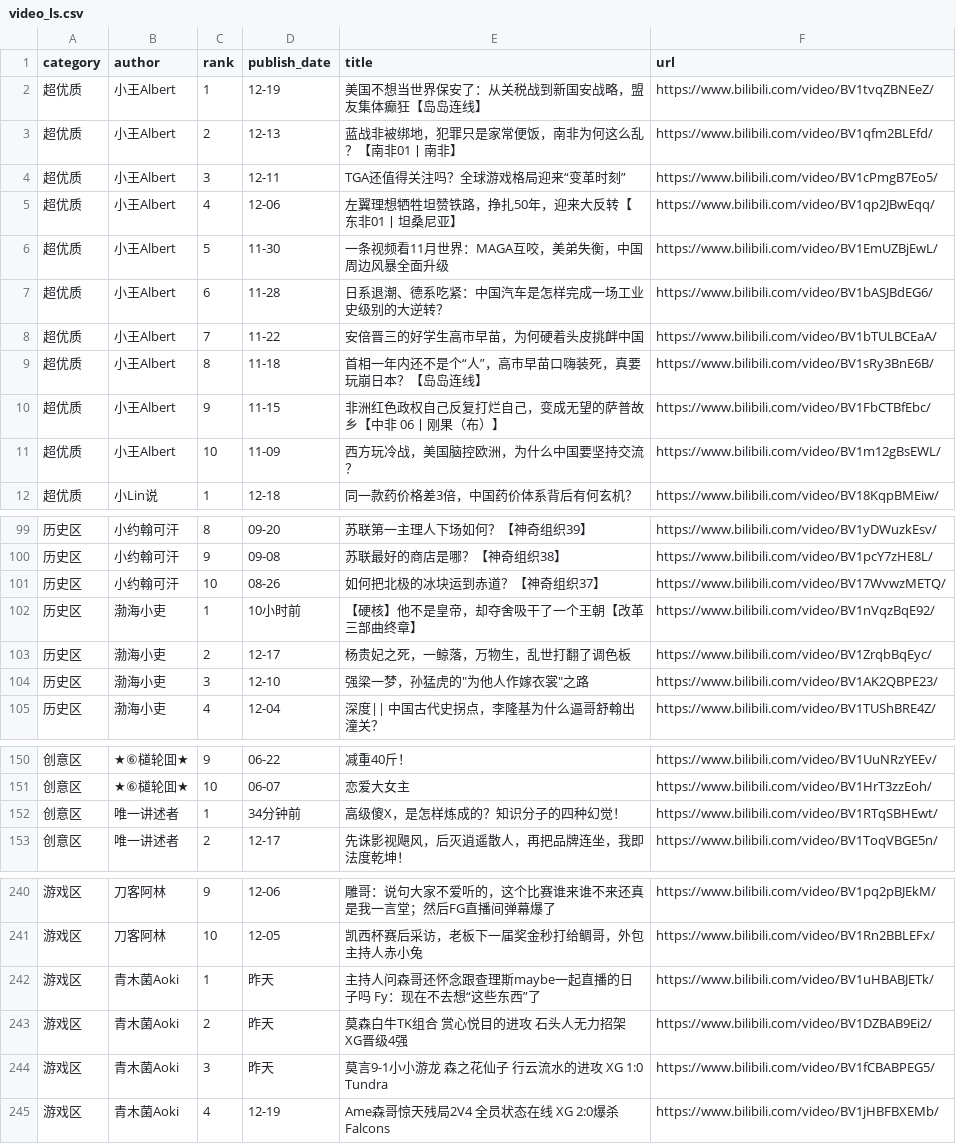
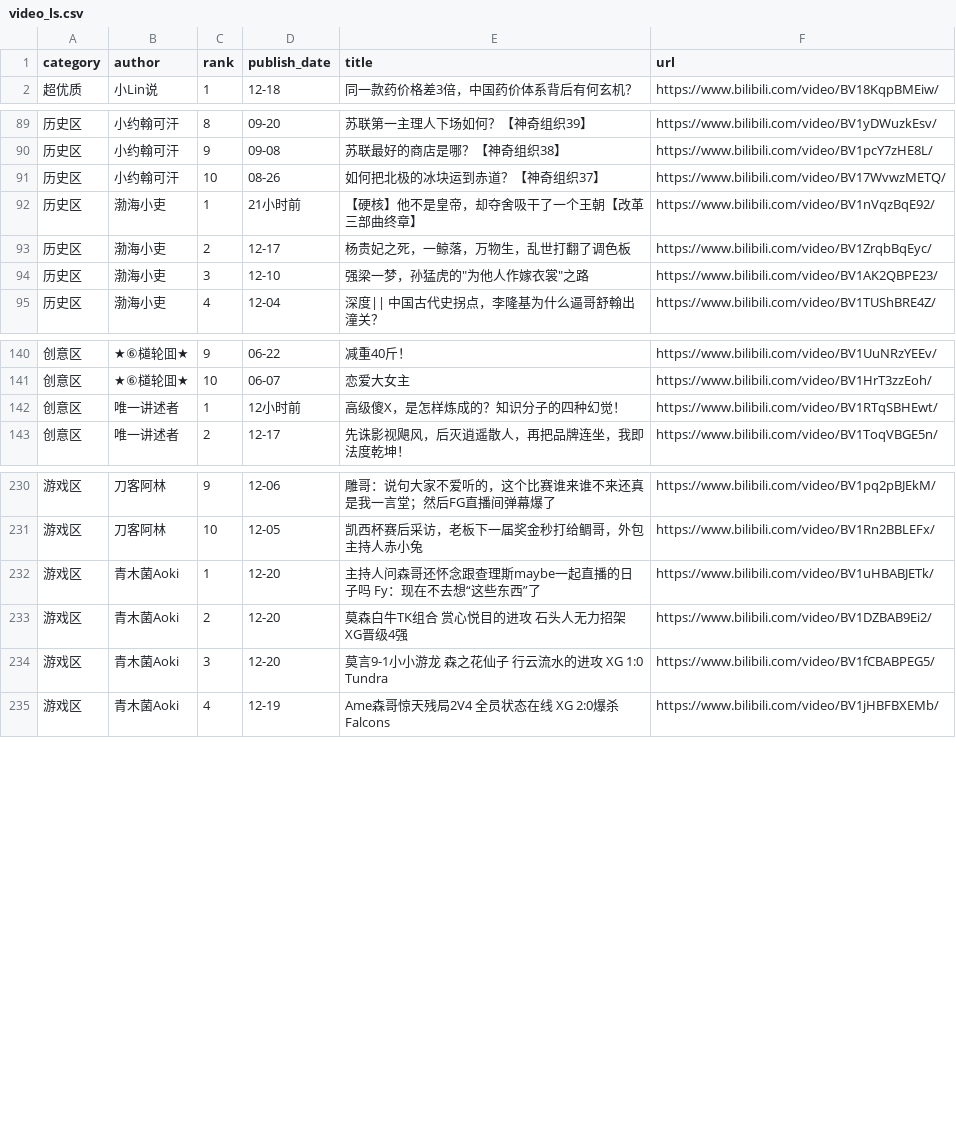
Before and after one commit to xujl1999/Key-Data-Management, a CSV file: web/video_ls.csv, drawn as a sheet; only a part is shown, gaps mark what is left out; the diff covers the shown part only.

```diff
--- a/web/video_ls.csv
+++ b/web/video_ls.csv
@@ -1,12 +1,2 @@
 category,author,rank,publish_date,title,url
-超优质,小王Albert,1,12-19,美国不想当世界保安了：从关税战到新国安战略，盟友集体癫狂【岛岛连线】,https://www.bilibili.com/video/BV1tvqZBNEeZ/
-超优质,小王Albert,2,12-13,蓝战非被绑地，犯罪只是家常便饭，南非为何这么乱？【南非01丨南非】,https://www.bilibili.com/video/BV1qfm2BLEfd/
-超优质,小王Albert,3,12-11,TGA还值得关注吗？全球游戏格局迎来“变革时刻”,https://www.bilibili.com/video/BV1cPmgB7Eo5/
-超优质,小王Albert,4,12-06,左翼理想牺牲坦赞铁路，挣扎50年，迎来大反转【东非01丨坦桑尼亚】,https://www.bilibili.com/video/BV1qp2JBwEqq/
-超优质,小王Albert,5,11-30,一条视频看11月世界：MAGA互咬，美弟失衡，中国周边风暴全面升级,https://www.bilibili.com/video/BV1EmUZBjEwL/
-超优质,小王Albert,6,11-28,日系退潮、德系吃紧：中国汽车是怎样完成一场工业史级别的大逆转？,https://www.bilibili.com/video/BV1bASJBdEG6/
-超优质,小王Albert,7,11-22,安倍晋三的好学生高市早苗，为何硬着头皮挑衅中国,https://www.bilibili.com/video/BV1bTULBCEaA/
-超优质,小王Albert,8,11-18,首相一年内还不是个“人”，高市早苗口嗨装死，真要玩崩日本？【岛岛连线】,https://www.bilibili.com/video/BV1sRy3BnE6B/
-超优质,小王Albert,9,11-15,非洲红色政权自己反复打烂自己，变成无望的萨普故乡【中非 06丨刚果（布）】,https://www.bilibili.com/video/BV1FbCTBfEbc/
-超优质,小王Albert,10,11-09,西方玩冷战，美国脑控欧洲，为什么中国要坚持交流？,https://www.bilibili.com/video/BV1m12gBsEWL/
 超优质,小Lin说,1,12-18,同一款药价格差3倍，中国药价体系背后有何玄机？,https://www.bilibili.com/video/BV18KqpBMEiw/
@@ -101,3 +91,3 @@ category,author,rank,publish_date,title,url
 历史区,小约翰可汗,10,08-26,如何把北极的冰块运到赤道？【神奇组织37】,https://www.bilibili.com/video/BV17WvwzMETQ/
-历史区,渤海小吏,1,10小时前,【硬核】他不是皇帝，却夺舍吸干了一个王朝【改革三部曲终章】,https://www.bilibili.com/video/BV1nVqzBqE92/
+历史区,渤海小吏,1,21小时前,【硬核】他不是皇帝，却夺舍吸干了一个王朝【改革三部曲终章】,https://www.bilibili.com/video/BV1nVqzBqE92/
 历史区,渤海小吏,2,12-17,杨贵妃之死，一鲸落，万物生，乱世打翻了调色板,https://www.bilibili.com/video/BV1ZrqbBqEyc/
@@ -151,3 +141,3 @@ category,author,rank,publish_date,title,url
 创意区,★⑥檤轮囬★,10,06-07,恋爱大女主,https://www.bilibili.com/video/BV1HrT3zzEoh/
-创意区,唯一讲述者,1,34分钟前,高级傻X，是怎样炼成的？知识分子的四种幻觉！,https://www.bilibili.com/video/BV1RTqSBHEwt/
+创意区,唯一讲述者,1,12小时前,高级傻X，是怎样炼成的？知识分子的四种幻觉！,https://www.bilibili.com/video/BV1RTqSBHEwt/
 创意区,唯一讲述者,2,12-17,先诛影视飓风，后灭逍遥散人，再把品牌连坐，我即法度乾坤！,https://www.bilibili.com/video/BV1ToqVBGE5n/
@@ -241,5 +231,5 @@ category,author,rank,publish_date,title,url
 游戏区,刀客阿林,10,12-05,凯西杯赛后采访，老板下一届奖金秒打给鲷哥，外包主持人赤小兔,https://www.bilibili.com/video/BV1Rn2BBLEFx/
-游戏区,青木菌Aoki,1,昨天,主持人问森哥还怀念跟查理斯maybe一起直播的日子吗 Fy：现在不去想“这些东西”了,https://www.bilibili.com/video/BV1uHBABJETk/
-游戏区,青木菌Aoki,2,昨天,莫森白牛TK组合 赏心悦目的进攻 石头人无力招架 XG晋级4强,https://www.bilibili.com/video/BV1DZBAB9Ei2/
-游戏区,青木菌Aoki,3,昨天,莫言9-1小小游龙 森之花仙子 行云流水的进攻 XG 1:0 Tundra,https://www.bilibili.com/video/BV1fCBABPEG5/
+游戏区,青木菌Aoki,1,12-20,主持人问森哥还怀念跟查理斯maybe一起直播的日子吗 Fy：现在不去想“这些东西”了,https://www.bilibili.com/video/BV1uHBABJETk/
+游戏区,青木菌Aoki,2,12-20,莫森白牛TK组合 赏心悦目的进攻 石头人无力招架 XG晋级4强,https://www.bilibili.com/video/BV1DZBAB9Ei2/
+游戏区,青木菌Aoki,3,12-20,莫言9-1小小游龙 森之花仙子 行云流水的进攻 XG 1:0 Tundra,https://www.bilibili.com/video/BV1fCBABPEG5/
 游戏区,青木菌Aoki,4,12-19,Ame森哥惊天残局2V4 全员状态在线 XG 2:0爆杀Falcons,https://www.bilibili.com/video/BV1jHBFBXEMb/
```
Also changed, not shown: 8 edited cells elsewhere in this file, video/video_ls.csv.
